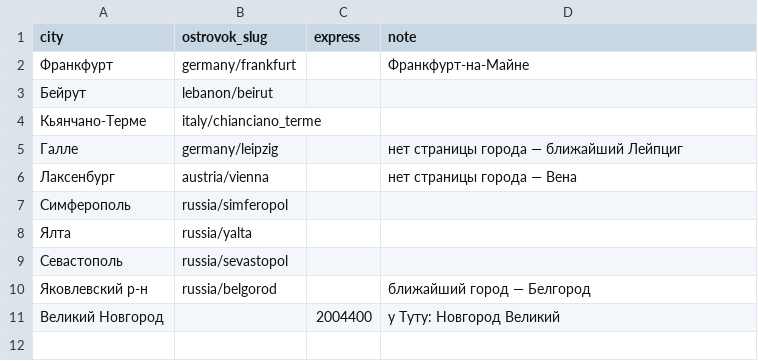
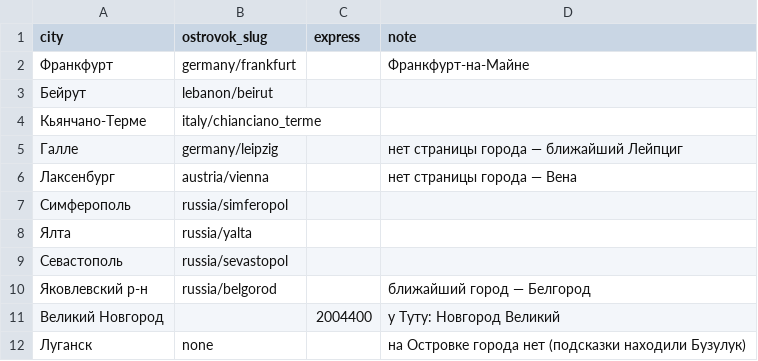
Before and after one commit to Legpopov/no-rest-boleto, a CSV file: collector/codes_overrides.csv, drawn as a sheet; the diff names each change by its address in the sheet, - before the commit and + after, or states it on an @@ line.

```diff
--- a/collector/codes_overrides.csv
+++ b/collector/codes_overrides.csv
+row 12: Луганск | none |  | на Островке города нет (подсказки находили Бузулук)
```
Also changed, not shown: collector/codes.csv, 3 other files.
